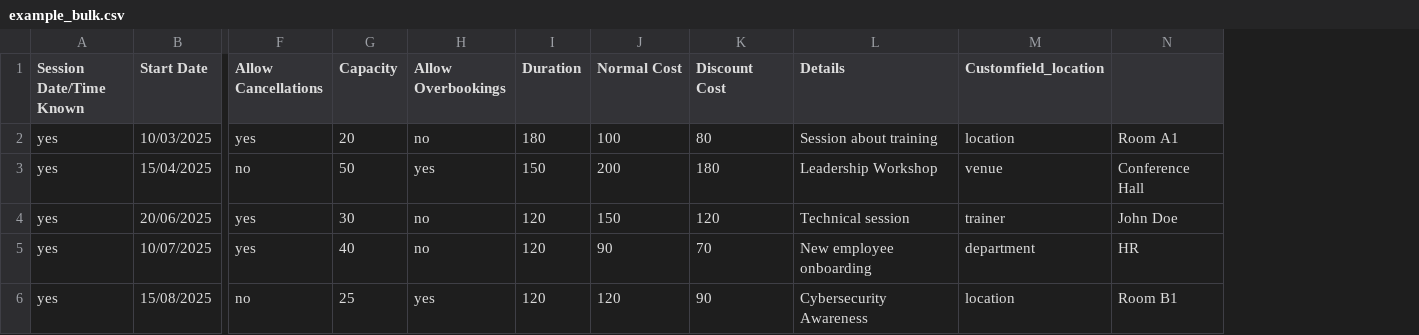
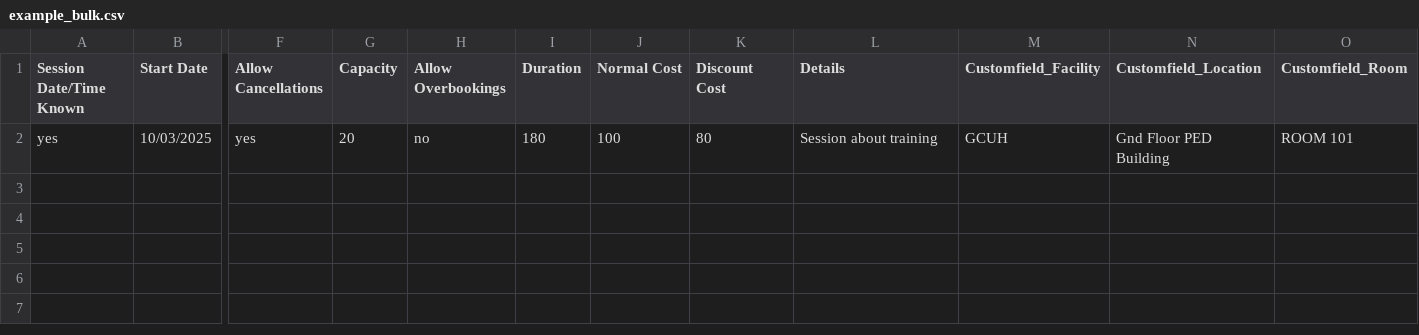
Before and after one commit to gchlol/moodle-mod_facetoface, a CSV file: example_bulk.csv, drawn as a sheet; only a part is shown, gaps mark what is left out; removed rows and columns are numbered as before the commit, all else as after; rows hold the shown columns only; the diff names each change by its address in the sheet, - before the commit and + after, or states it on an @@ line.

Commit message:
GS-640: added courscreator in the access.db, updated example_bulk to reflect the three custom profile fields for facetoface, added language strings for the three customfields, updated the form to accomodate the customfields

```diff
--- a/example_bulk.csv
+++ b/example_bulk.csv
-column M (Customfield_location), row 2: location
-column N, row 2: Room A1
+column M (Customfield_Facility), row 2: GCUH
+column N (Customfield_Location), row 2: Gnd Floor PED Building
+column O (Customfield_Room), row 2: ROOM 101
-row 3: yes | 15/04/2025 | no | 50 | yes | 150 | 200 | 180 | Leadership Workshop | venue | Conference Hall
-row 4: yes | 20/06/2025 | yes | 30 | no | 120 | 150 | 120 | Technical session | trainer | John Doe
-row 5: yes | 10/07/2025 | yes | 40 | no | 120 | 90 | 70 | New employee onboarding | department | HR
-row 6: yes | 15/08/2025 | no | 25 | yes | 120 | 120 | 90 | Cybersecurity Awareness | location | Room B1
```
Also changed, not shown: 3 other files.
